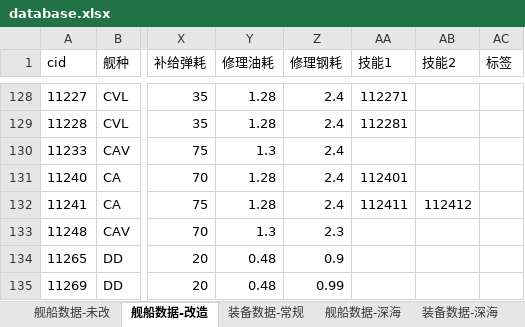
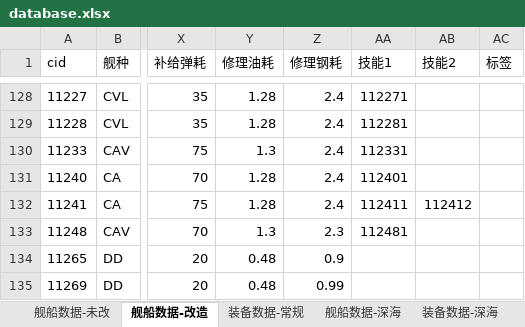
Before and after one commit to YinHeYuanZheng/WSGR_simulation, an Excel workbook: depend/ship/database.xlsx, sheet 舰船数据-改造, drawn as a sheet; only a part is shown, gaps mark what is left out; values as stored, in another font and other column widths than the file's, no borders; conditional formats not drawn; the diff names each change by its address in the sheet, - before the commit and + after, or states it on an @@ line.

Commit message:
更新数据

```diff
--- a/depend/ship/database.xlsx (sheet 舰船数据-改造)
+++ b/depend/ship/database.xlsx (sheet 舰船数据-改造)
-AA130 (技能1): (empty)
+AA130 (技能1): 112331
-AA133 (技能1): (empty)
+AA133 (技能1): 112481
```
